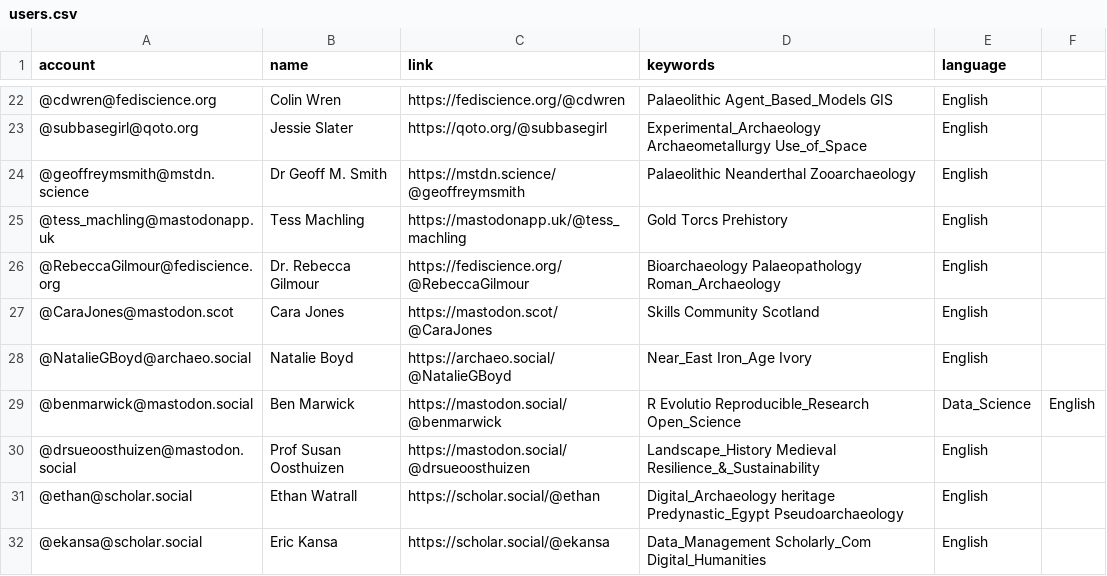
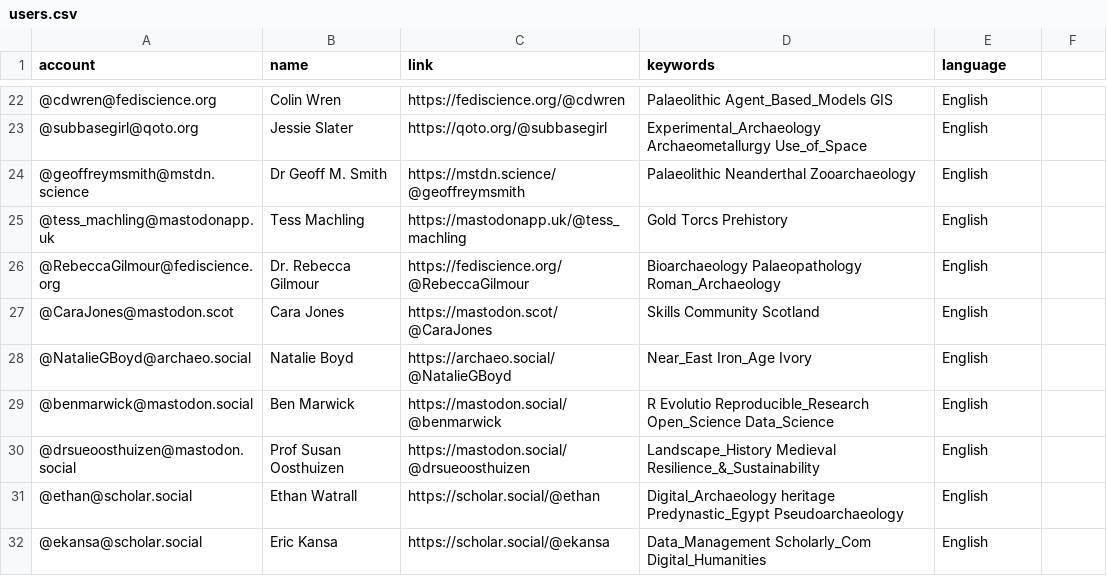
Before and after one commit to steko/Mastodon-Archaeology, a CSV file: resources/users.csv, drawn as a sheet; only a part is shown, gaps mark what is left out.

Commit message:
Update users.csv
typo

```diff
--- a/resources/users.csv
+++ b/resources/users.csv
@@ -28,3 +28,3 @@ account,name,link,keywords,language
 @NatalieGBoyd@archaeo.social,Natalie Boyd,https://archaeo.social/@NatalieGBoyd,Near_East Iron_Age Ivory,English
-@benmarwick@mastodon.social,Ben Marwick,https://mastodon.social/@benmarwick,R Evolutio Reproducible_Research Open_Science, Data_Science,English
+@benmarwick@mastodon.social,Ben Marwick,https://mastodon.social/@benmarwick,R Evolutio Reproducible_Research Open_Science Data_Science,English
 @drsueoosthuizen@mastodon.social,Prof Susan Oosthuizen,https://mastodon.social/@drsueoosthuizen,Landscape_History Medieval Resilience_&_Sustainability,English
```
